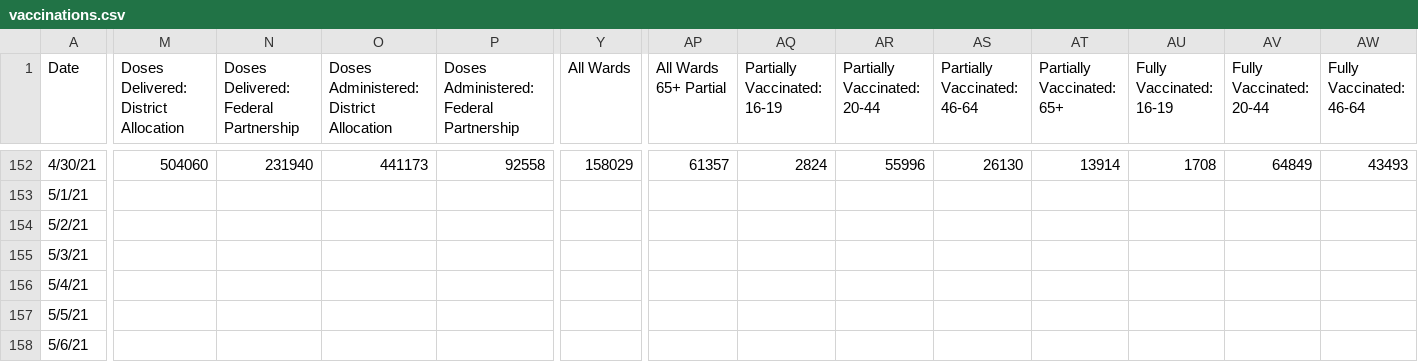
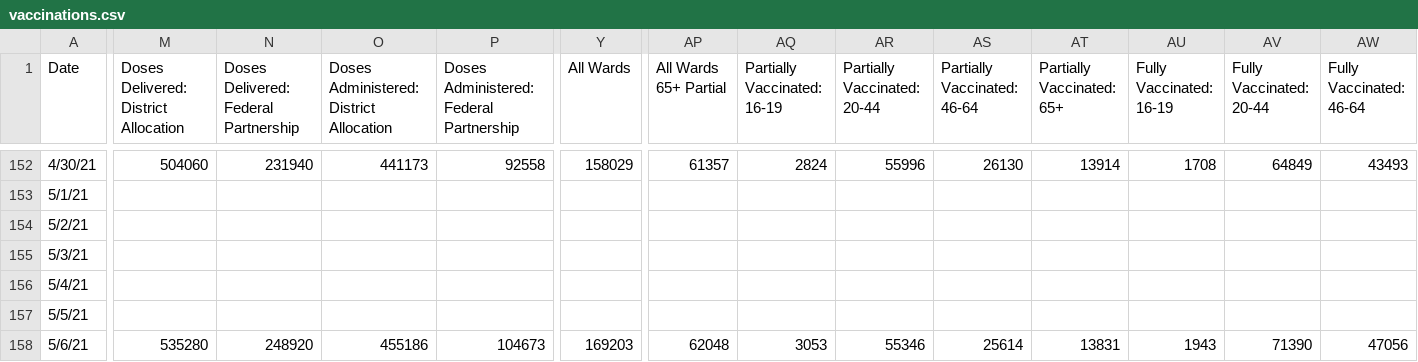
Before and after one commit to rstahlin/DC-COVID.github.io, a CSV file: vaccinations.csv, drawn as a sheet; only a part is shown, gaps mark what is left out; the diff covers the shown part only; the diff names each change by its address in the sheet, - before the commit and + after, or states it on an @@ line.

```diff
--- a/vaccinations.csv
+++ b/vaccinations.csv
-M158: (empty)
+M158: 535280
-N158: (empty)
+N158: 248920
-O158: (empty)
+O158: 455186
-P158: (empty)
+P158: 104673
-Y158 (All Wards): (empty)
+Y158 (All Wards): 169203
-AP158 (All Wards 65+ Partial): (empty)
+AP158 (All Wards 65+ Partial): 62048
-AQ158 (Partially Vaccinated: 16-19): (empty)
+AQ158 (Partially Vaccinated: 16-19): 3053
-AR158 (Partially Vaccinated: 20-44): (empty)
+AR158 (Partially Vaccinated: 20-44): 55346
-AS158 (Partially Vaccinated: 46-64): (empty)
+AS158 (Partially Vaccinated: 46-64): 25614
-AT158 (Partially Vaccinated: 65+): (empty)
+AT158 (Partially Vaccinated: 65+): 13831
-AU158 (Fully Vaccinated: 16-19): (empty)
+AU158 (Fully Vaccinated: 16-19): 1943
-AV158 (Fully Vaccinated: 20-44): (empty)
+AV158 (Fully Vaccinated: 20-44): 71390
-AW158 (Fully Vaccinated: 46-64): (empty)
+AW158 (Fully Vaccinated: 46-64): 47056
```
Also changed, not shown: 1 edited cell elsewhere in this file, data.csv, 58 other files.
